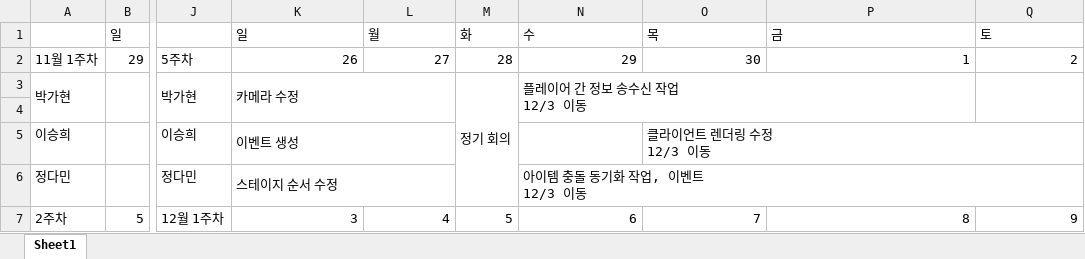
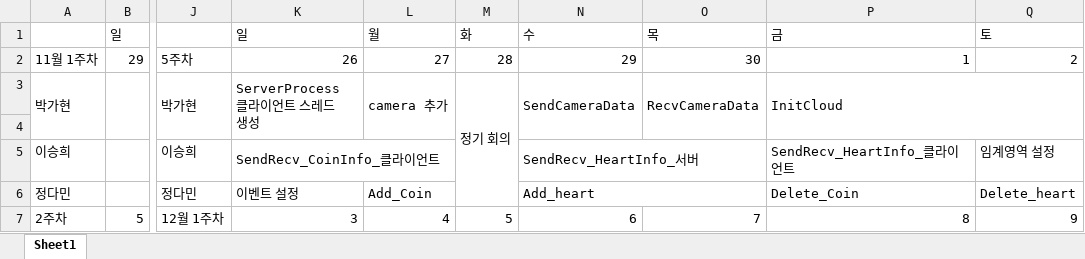
Before and after one commit to 2023NGP/To_Be_A_Butterfly, an Excel workbook: ~Documents~/일정표.xlsx, sheet Sheet1, drawn as a sheet; only a part is shown, gaps mark what is left out; values as stored, in another font and other column widths than the file's, no cell formats; ↵ is a line break in a cell; the diff covers the shown part only; the diff names each change by its address in the sheet, - before the commit and + after, or states it on an @@ line.

Commit message:
Update 일정표.xlsx

```diff
--- a/~Documents~/일정표.xlsx (sheet Sheet1)
+++ b/~Documents~/일정표.xlsx (sheet Sheet1)
-K3: 카메라 수정
+K3: ServerProcess ↵ 클라이언트 스레드 생성
-K3:L4 merged
+K3:K4 merged
-L3: (empty)
+L3: camera 추가
+L3:L4 merged
-N3: 플레이어 간 정보 송수신 작업 ↵ 12/3 이동
+N3: SendCameraData
-N3:P4 merged
+N3:N4 merged
-O3: (empty)
+O3: RecvCameraData
+O3:O4 merged
-P3: (empty)
+P3: InitCloud
+P3:Q4 merged
-Q3:Q4 merged
-K5: 이벤트 생성
+K5: SendRecv_CoinInfo_클라이언트
-N5: (empty)
+N5: SendRecv_HeartInfo_서버
+N5:O5 merged
-O5: 클라이언트 렌더링 수정 ↵ 12/3 이동
+O5: (empty)
-O5:Q5 merged
-P5: (empty)
+P5: SendRecv_HeartInfo_클라이언트
-Q5: (empty)
+Q5: 임계영역 설정
-K6: 스테이지 순서 수정
+K6: 이벤트 설정
-K6:L6 merged
-L6: (empty)
+L6: Add_Coin
-N6: 아이템 충돌 동기화 작업, 이벤트 ↵ 12/3 이동
+N6: Add_heart
-N6:Q6 merged
+N6:O6 merged
-P6: (empty)
+P6: Delete_Coin
-Q6: (empty)
+Q6: Delete_heart
```
Also changed, not shown: 1 removed row, 16 edited cells and merged cells elsewhere in this sheet, cell formats.
